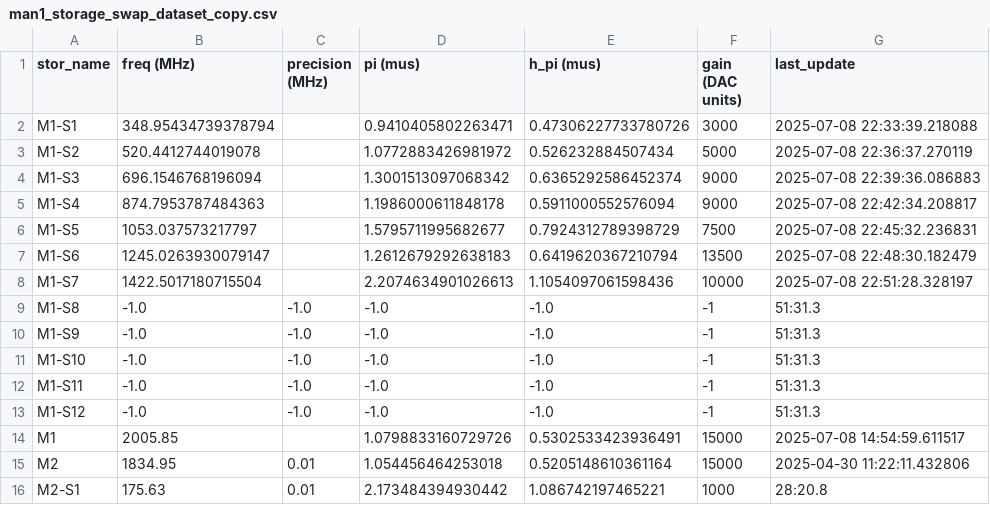
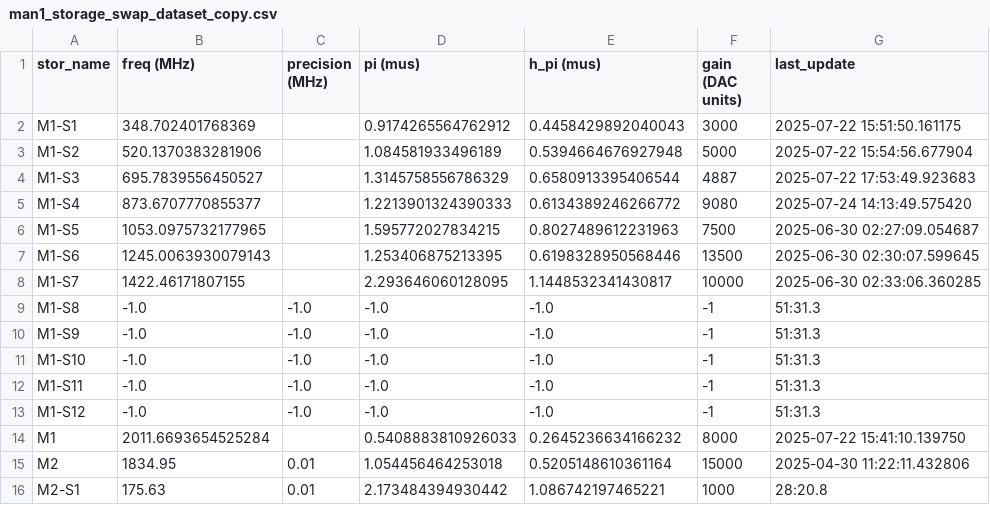
Before and after one commit to SchusterLab/multimode_expts, a CSV file: man1_storage_swap_dataset_copy.csv, drawn as a sheet; only a part is shown.

```diff
--- a/man1_storage_swap_dataset_copy.csv
+++ b/man1_storage_swap_dataset_copy.csv
@@ -1,9 +1,9 @@
 stor_name,freq (MHz),precision (MHz),pi (mus),h_pi (mus),gain (DAC units),last_update
-M1-S1,348.95434739378794,,0.9410405802263471,0.47306227733780726,3000,2025-07-08 22:33:39.218088
-M1-S2,520.4412744019078,,1.0772883426981972,0.526232884507434,5000,2025-07-08 22:36:37.270119
-M1-S3,696.1546768196094,,1.3001513097068342,0.6365292586452374,9000,2025-07-08 22:39:36.086883
-M1-S4,874.7953787484363,,1.1986000611848178,0.5911000552576094,9000,2025-07-08 22:42:34.208817
-M1-S5,1053.037573217797,,1.5795711995682677,0.7924312789398729,7500,2025-07-08 22:45:32.236831
-M1-S6,1245.0263930079147,,1.2612679292638183,0.6419620367210794,13500,2025-07-08 22:48:30.182479
-M1-S7,1422.5017180715504,,2.2074634901026613,1.1054097061598436,10000,2025-07-08 22:51:28.328197
+M1-S1,348.702401768369,,0.9174265564762912,0.4458429892040043,3000,2025-07-22 15:51:50.161175
+M1-S2,520.1370383281906,,1.084581933496189,0.5394664676927948,5000,2025-07-22 15:54:56.677904
+M1-S3,695.7839556450527,,1.3145758556786329,0.6580913395406544,4887,2025-07-22 17:53:49.923683
+M1-S4,873.6707770855377,,1.2213901324390333,0.6134389246266772,9080,2025-07-24 14:13:49.575420
+M1-S5,1053.0975732177965,,1.595772027834215,0.8027489612231963,7500,2025-06-30 02:27:09.054687
+M1-S6,1245.0063930079143,,1.253406875213395,0.6198328950568446,13500,2025-06-30 02:30:07.599645
+M1-S7,1422.46171807155,,2.293646060128095,1.1448532341430817,10000,2025-06-30 02:33:06.360285
 M1-S8,-1.0,-1.0,-1.0,-1.0,-1,51:31.3
@@ -13,3 +13,3 @@ M1-S11,-1.0,-1.0,-1.0,-1.0,-1,51:31.3
 M1-S12,-1.0,-1.0,-1.0,-1.0,-1,51:31.3
-M1,2005.85,,1.0798833160729726,0.5302533423936491,15000,2025-07-08 14:54:59.611517
+M1,2011.6693654525284,,0.5408883810926033,0.2645236634166232,8000,2025-07-22 15:41:10.139750
 M2,1834.95,0.01,1.054456464253018,0.5205148610361164,15000,2025-04-30 11:22:11.432806
```
Also changed, not shown: analysis_notebooks/bosonic/man1_storage_swap_dataset_copy.csv, man1_storage_swap_dataset.csv, 12 other files.
